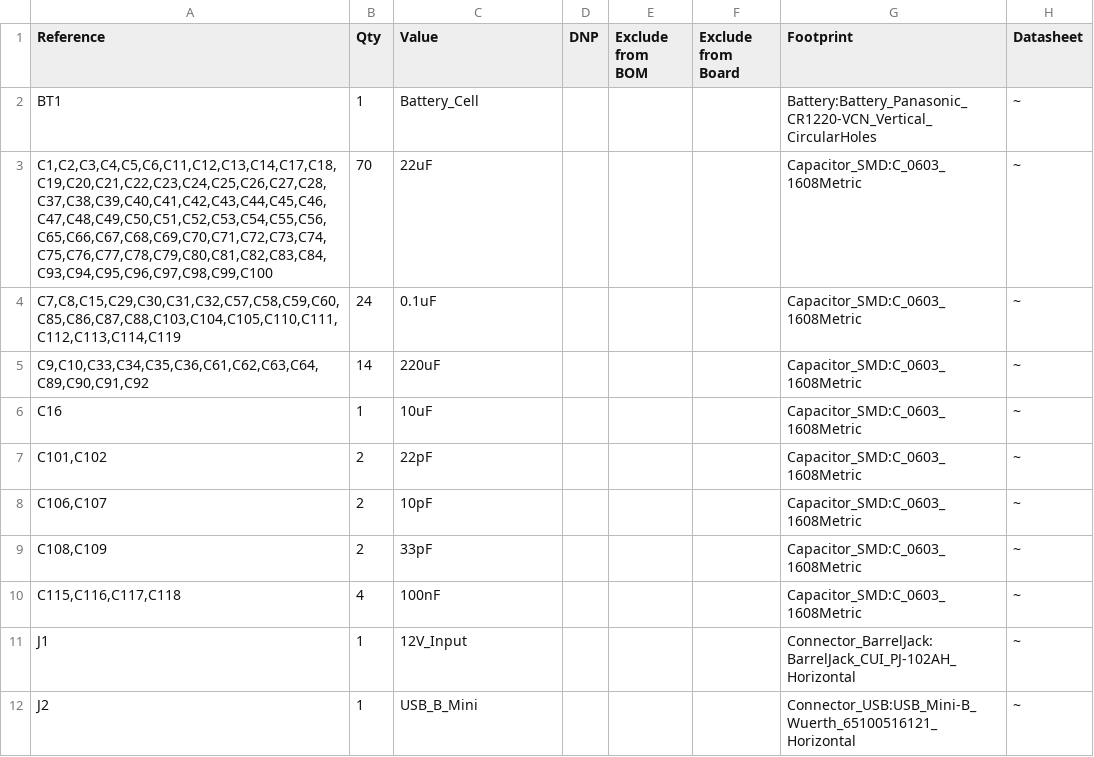
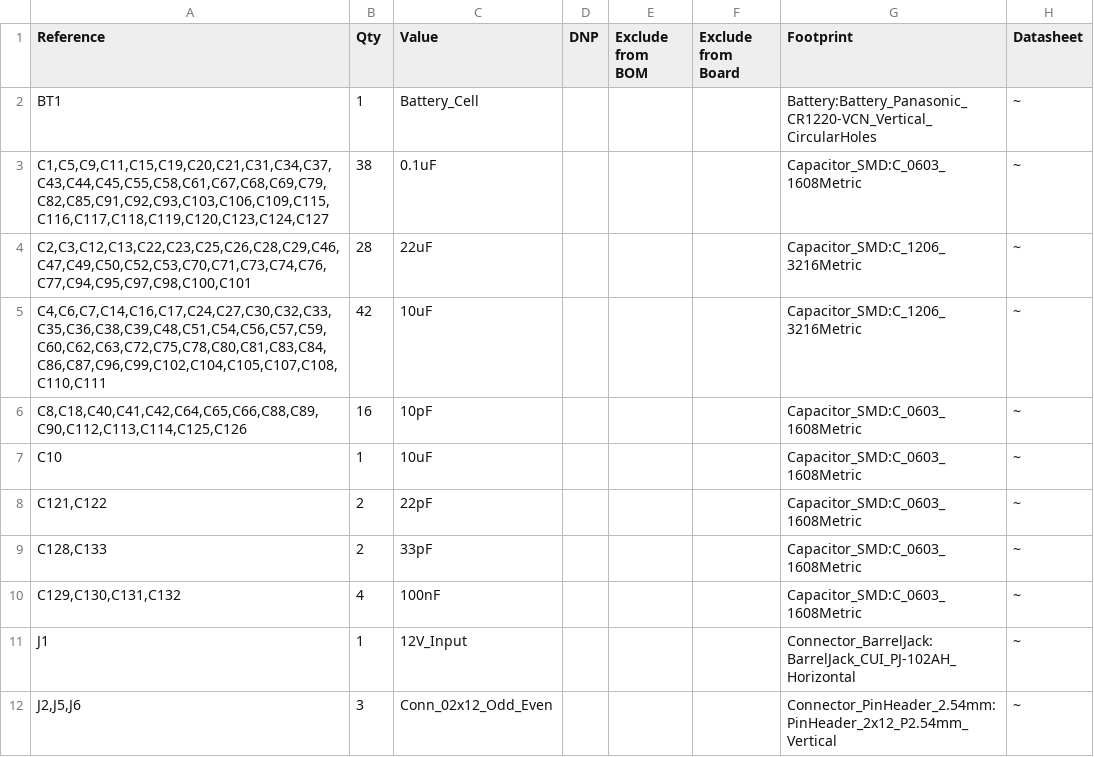
Before and after one commit to yuqingcai/sac_board, a CSV file: sac_board.csv, drawn as a sheet; only a part is shown; the diff covers the shown part only.

```diff
--- a/sac_board.csv
+++ b/sac_board.csv
@@ -2,11 +2,11 @@
 "BT1","1","Battery_Cell","","","","Battery:Battery_Panasonic_CR1220-VCN_Vertical_CircularHoles","~"
-"C1,C2,C3,C4,C5,C6,C11,C12,C13,C14,C17,C18,C19,C20,C21,C22,C23,C24,C25,C26,C27,C28,C37,C38,C39,C40,C41,C42,C43,C44,C45,C46,C47,C48,C49,C50,C51,C52,C53,C54,C55,C56,C65,C66,C67,C68,C69,C70,C71,C72,C73,C74,C75,C76,C77,C78,C79,C80,C81,C82,C83,C84,C93,C94,C95,C96,C97,C98,C99,C100","70","22uF","","","","Capacitor_SMD:C_0603_1608Metric","~"
-"C7,C8,C15,C29,C30,C31,C32,C57,C58,C59,C60,C85,C86,C87,C88,C103,C104,C105,C110,C111,C112,C113,C114,C119","24","0.1uF","","","","Capacitor_SMD:C_0603_1608Metric","~"
-"C9,C10,C33,C34,C35,C36,C61,C62,C63,C64,C89,C90,C91,C92","14","220uF","","","","Capacitor_SMD:C_0603_1608Metric","~"
-"C16","1","10uF","","","","Capacitor_SMD:C_0603_1608Metric","~"
-"C101,C102","2","22pF","","","","Capacitor_SMD:C_0603_1608Metric","~"
-"C106,C107","2","10pF","","","","Capacitor_SMD:C_0603_1608Metric","~"
-"C108,C109","2","33pF","","","","Capacitor_SMD:C_0603_1608Metric","~"
-"C115,C116,C117,C118","4","100nF","","","","Capacitor_SMD:C_0603_1608Metric","~"
+"C1,C5,C9,C11,C15,C19,C20,C21,C31,C34,C37,C43,C44,C45,C55,C58,C61,C67,C68,C69,C79,C82,C85,C91,C92,C93,C103,C106,C109,C115,C116,C117,C118,C119,C120,C123,C124,C127","38","0.1uF","","","","Capacitor_SMD:C_0603_1608Metric","~"
+"C2,C3,C12,C13,C22,C23,C25,C26,C28,C29,C46,C47,C49,C50,C52,C53,C70,C71,C73,C74,C76,C77,C94,C95,C97,C98,C100,C101","28","22uF","","","","Capacitor_SMD:C_1206_3216Metric","~"
+"C4,C6,C7,C14,C16,C17,C24,C27,C30,C32,C33,C35,C36,C38,C39,C48,C51,C54,C56,C57,C59,C60,C62,C63,C72,C75,C78,C80,C81,C83,C84,C86,C87,C96,C99,C102,C104,C105,C107,C108,C110,C111","42","10uF","","","","Capacitor_SMD:C_1206_3216Metric","~"
+"C8,C18,C40,C41,C42,C64,C65,C66,C88,C89,C90,C112,C113,C114,C125,C126","16","10pF","","","","Capacitor_SMD:C_0603_1608Metric","~"
+"C10","1","10uF","","","","Capacitor_SMD:C_0603_1608Metric","~"
+"C121,C122","2","22pF","","","","Capacitor_SMD:C_0603_1608Metric","~"
+"C128,C133","2","33pF","","","","Capacitor_SMD:C_0603_1608Metric","~"
+"C129,C130,C131,C132","4","100nF","","","","Capacitor_SMD:C_0603_1608Metric","~"
 "J1","1","12V_Input","","","","Connector_BarrelJack:BarrelJack_CUI_PJ-102AH_Horizontal","~"
-"J2","1","USB_B_Mini","","","","Connector_USB:USB_Mini-B_Wuerth_65100516121_Horizontal","~"
+"J2,J5,J6","3","Conn_02x12_Odd_Even","","","","Connector_PinHeader_2.54mm:PinHeader_2x12_P2.54mm_Vertical","~"
```
Also changed, not shown: 6 added rows, 6 removed rows and 27 edited cells elsewhere in this file, 7 other files.
